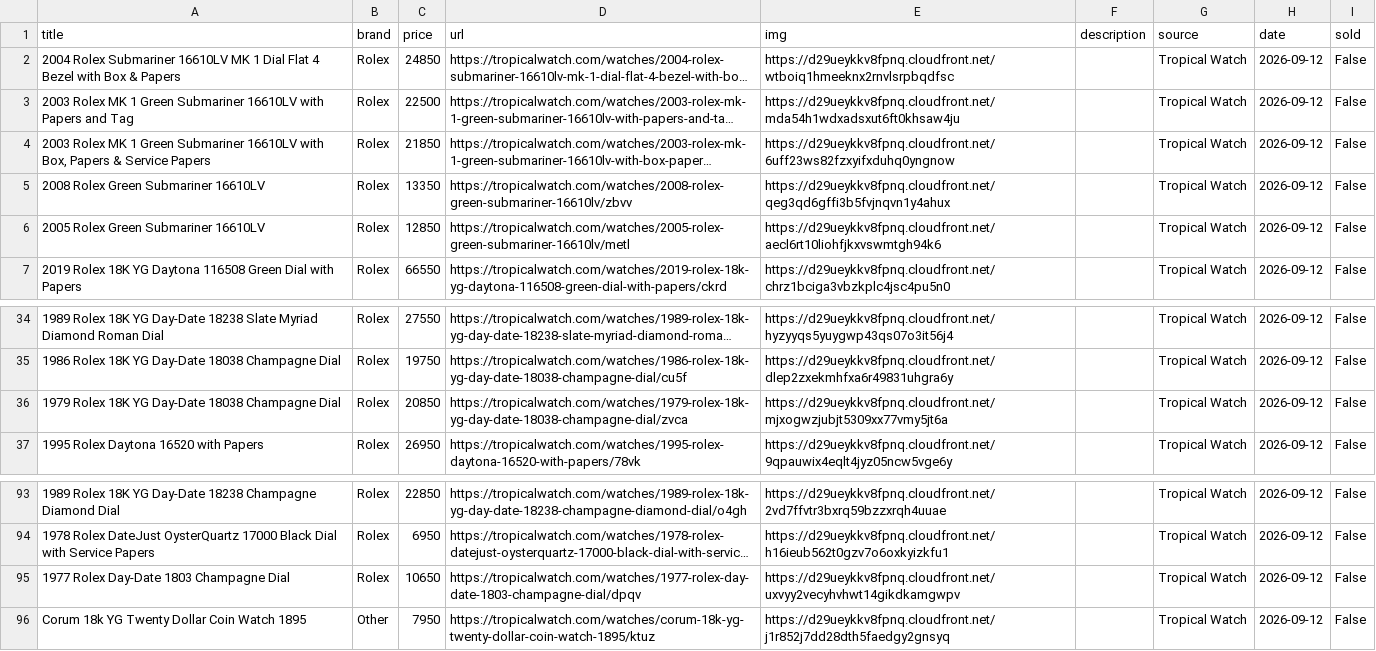
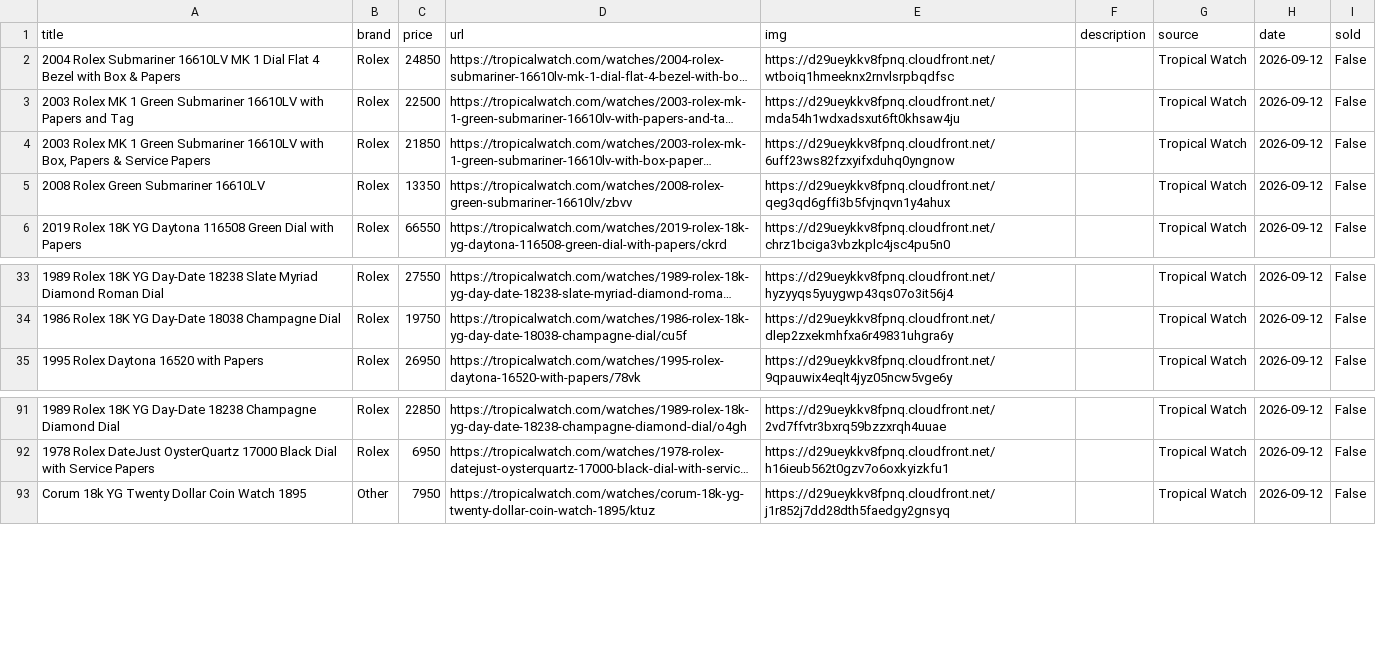
Before and after one commit to markatmutter-cloud/watchlist, a CSV file: data/tropicalwatch.csv, drawn as a sheet; only a part is shown, gaps mark what is left out; long unchanged cells end in …; the diff names each change by its address in the sheet, - before the commit and + after, or states it on an @@ line.

```diff
--- a/data/tropicalwatch.csv
+++ b/data/tropicalwatch.csv
-row 6: 2005 Rolex Green Submariner 16610LV | Rolex | 12850 | https://tropicalwatch.com/watches/2005-rolex-green-submariner-16610lv/metl | https://d29ueykkv8fpnq.cloudfront.net/aecl6rt10liohfjkxvswmtgh94k6 |  | Tropical Watch | 2026-09-12 | False
-row 36: 1979 Rolex 18K YG Day-Date 18038 Champagne Dial | Rolex | 20850 | https://tropicalwatch.com/watches/1979-rolex-18k-yg-day-date-18038-champagne-dial/zvca | https://d29ueykkv8fpnq.cloudfront.net/mjxogwzjubjt5309xx77vmy5jt6a |  | Tropical Watch | 2026-09-12 | False
-row 95: 1977 Rolex Day-Date 1803 Champagne Dial | Rolex | 10650 | https://tropicalwatch.com/watches/1977-rolex-day-date-1803-champagne-dial/dpqv | https://d29ueykkv8fpnq.cloudfront.net/uxvyy2vecyhvhwt14gikdkamgwpv |  | Tropical Watch | 2026-09-12 | False
```
Also changed, not shown: data/bobswatches.csv, data/heuertime.csv, 12 other files.
